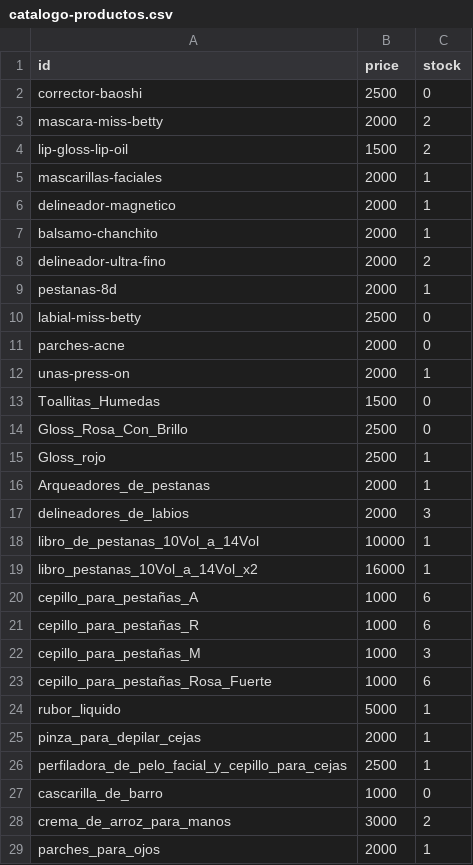
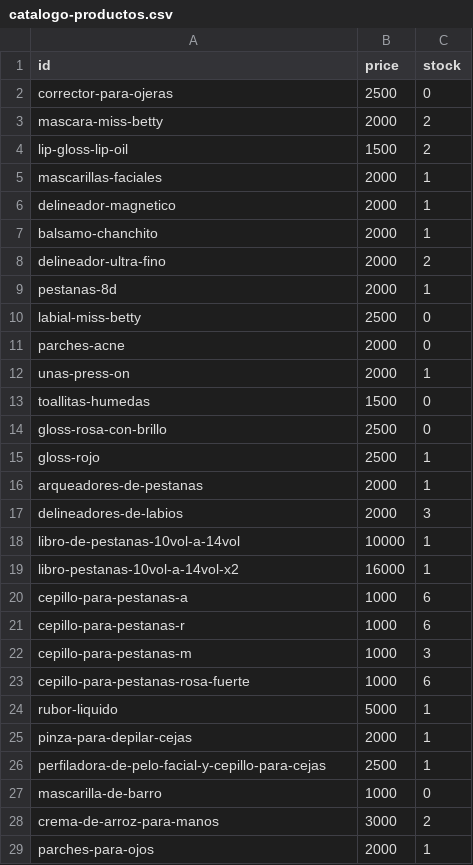
Before and after one commit to purabelleza-js/purabelleza-js.github.io, a CSV file: catalogo-productos.csv, drawn as a sheet.

```diff
--- a/catalogo-productos.csv
+++ b/catalogo-productos.csv
@@ -1,3 +1,3 @@
 id,price,stock
-corrector-baoshi,2500,0
+corrector-para-ojeras,2500,0
 mascara-miss-betty,2000,2
@@ -12,18 +12,18 @@ parches-acne,2000,0
 unas-press-on,2000,1
-Toallitas_Humedas,1500,0
-Gloss_Rosa_Con_Brillo,2500,0
-Gloss_rojo,2500,1
-Arqueadores_de_pestanas,2000,1
-delineadores_de_labios,2000,3
-libro_de_pestanas_10Vol_a_14Vol,10000,1
-libro_pestanas_10Vol_a_14Vol_x2,16000,1
-cepillo_para_pestañas_A,1000,6
-cepillo_para_pestañas_R,1000,6
-cepillo_para_pestañas_M,1000,3
-cepillo_para_pestañas_Rosa_Fuerte,1000,6
-rubor_liquido,5000,1
-pinza_para_depilar_cejas,2000,1
-perfiladora_de_pelo_facial_y_cepillo_para_cejas,2500,1
-cascarilla_de_barro,1000,0
-crema_de_arroz_para_manos,3000,2
-parches_para_ojos,2000,1
+toallitas-humedas,1500,0
+gloss-rosa-con-brillo,2500,0
+gloss-rojo,2500,1
+arqueadores-de-pestanas,2000,1
+delineadores-de-labios,2000,3
+libro-de-pestanas-10vol-a-14vol,10000,1
+libro-pestanas-10vol-a-14vol-x2,16000,1
+cepillo-para-pestanas-a,1000,6
+cepillo-para-pestanas-r,1000,6
+cepillo-para-pestanas-m,1000,3
+cepillo-para-pestanas-rosa-fuerte,1000,6
+rubor-liquido,5000,1
+pinza-para-depilar-cejas,2000,1
+perfiladora-de-pelo-facial-y-cepillo-para-cejas,2500,1
+mascarilla-de-barro,1000,0
+crema-de-arroz-para-manos,3000,2
+parches-para-ojos,2000,1
```
Also changed, not shown: 4 other files.
